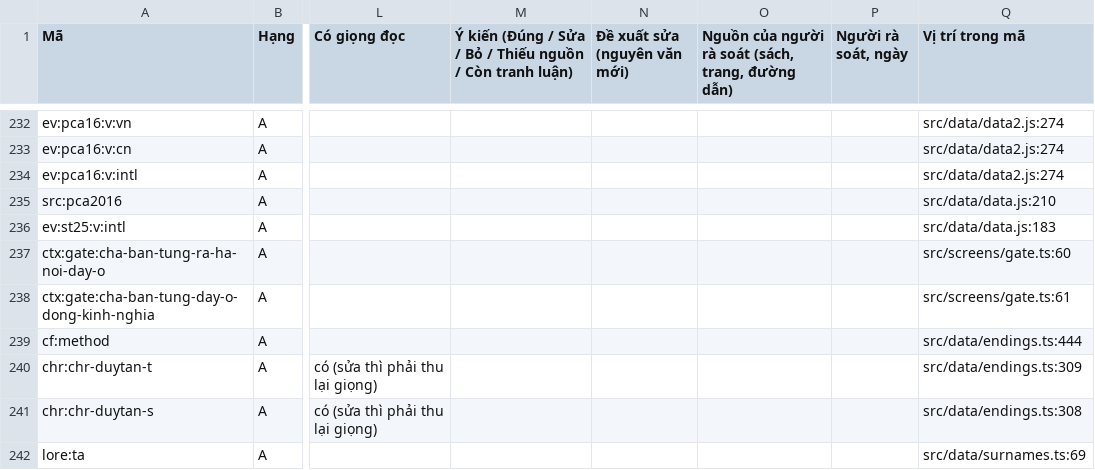
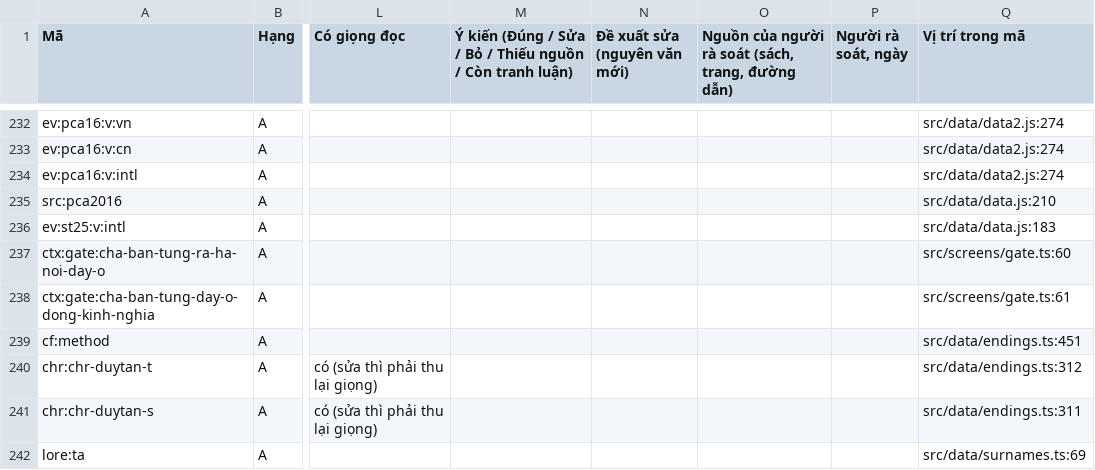
Before and after one commit to viet-realitech/du-do, a CSV file: docs/review/bang-a-rui-ro-cao.csv, drawn as a sheet; only a part is shown, gaps mark what is left out; the diff covers the shown part only; the diff names each change by its address in the sheet, - before the commit and + after, or states it on an @@ line.

```diff
--- a/docs/review/bang-a-rui-ro-cao.csv
+++ b/docs/review/bang-a-rui-ro-cao.csv
-Q239 (Vị trí trong mã): src/data/endings.ts:444
+Q239 (Vị trí trong mã): src/data/endings.ts:451
-Q240 (Vị trí trong mã): src/data/endings.ts:309
+Q240 (Vị trí trong mã): src/data/endings.ts:312
-Q241 (Vị trí trong mã): src/data/endings.ts:308
+Q241 (Vị trí trong mã): src/data/endings.ts:311
```
Also changed, not shown: 68 edited cells elsewhere in this file, 13 other files.
